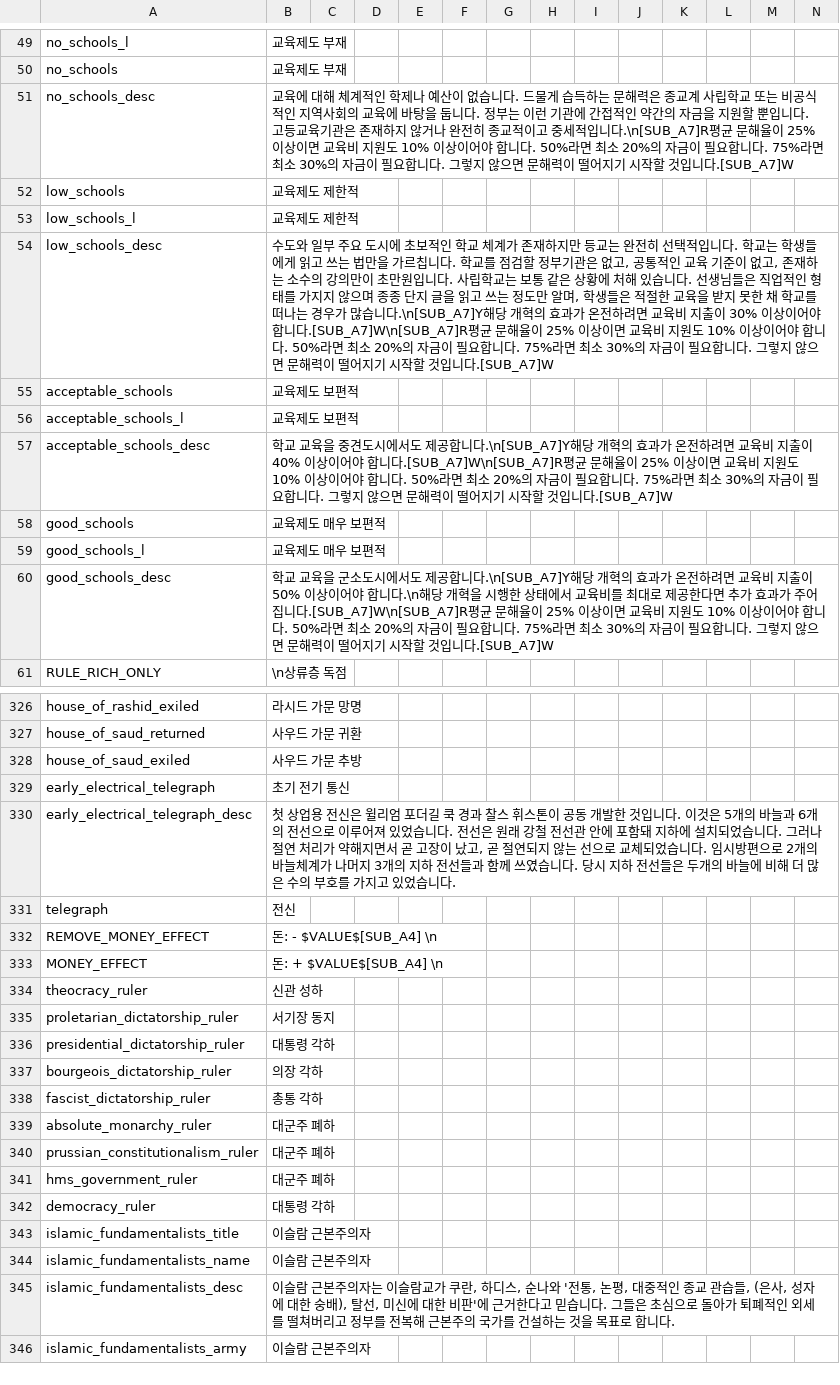
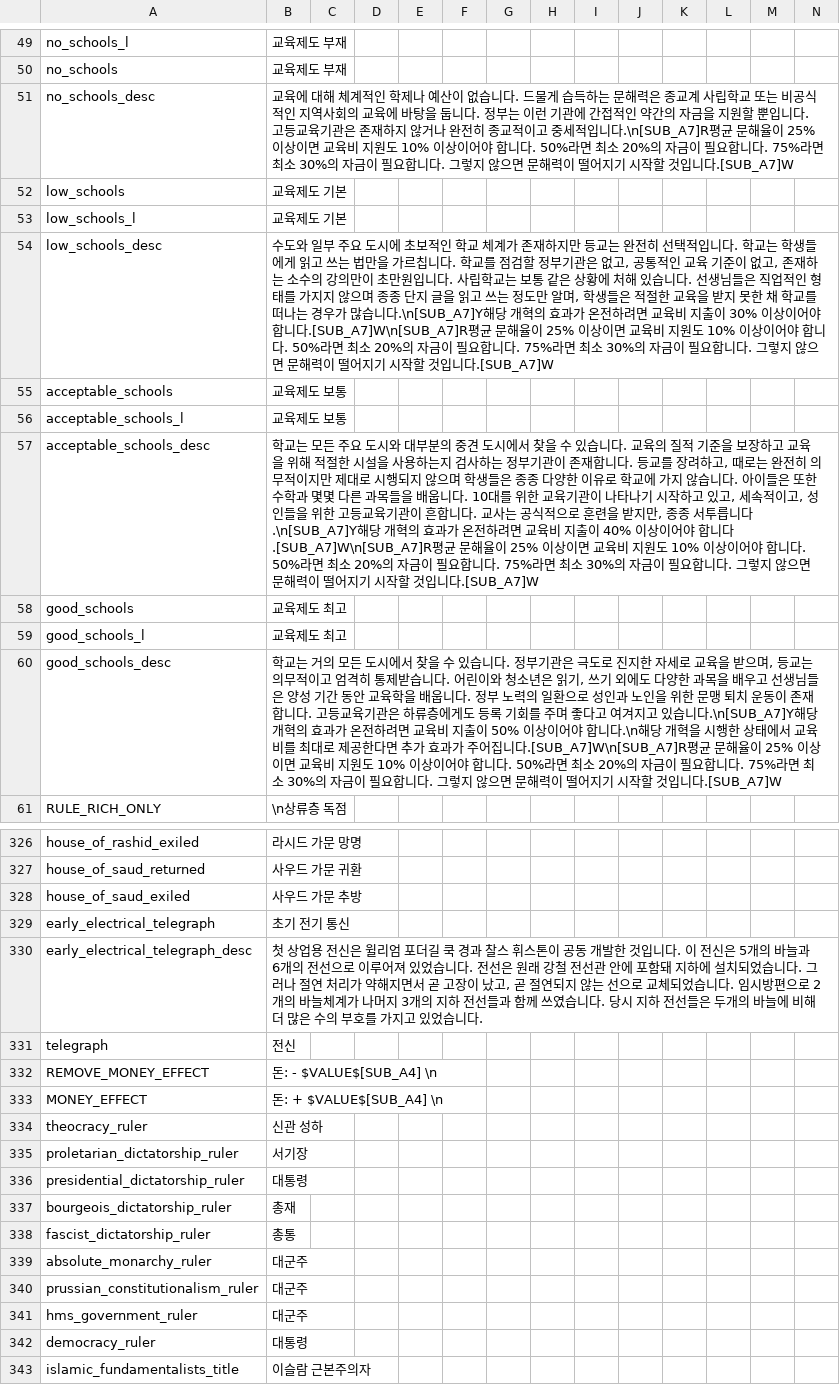
Before and after one commit to kimjeon-il/-Historical-Project-Mod-Korean-Patch, a CSV file: localisation/00_HPM_Misc.csv, drawn as a sheet; only a part is shown, gaps mark what is left out; the shorter side is filled out with more unchanged rows; the diff covers the shown part only.

```diff
--- a/localisation/00_HPM_Misc.csv
+++ b/localisation/00_HPM_Misc.csv
@@ -51,11 +51,11 @@ no_schools;교육제도 부재;;;;;;;;;;;;;
 no_schools_desc;교육에 대해 체계적인 학제나 예산이 없습니다. 드물게 습득하는 문해력은 종교계 사립학교 또는 비공식적인 지역사회의 교육에 바탕을 둡니다. 정부는 이런 기관에 간접적인 약간의 자금을 지원할 뿐입니다. 고등교육기관은 존재하지 않거나 완전히 종교적이고 중세적입니다.\n[SUB_A7]R평균 문해율이 25% 이상이면 교육비 지원도 10% 이상이어야 합니다. 50%라면 최소 20%의 자금이 필요합니다. 75%라면 최소 30%의 자금이 필요합니다. 그렇지 않으면 문해력이 떨어지기 시작할 것입니다.[SUB_A7]W;;;;;;;;;;;;;
-low_schools;교육제도 제한적;;;;;;;;;;;;;
-low_schools_l;교육제도 제한적;;;;;;;;;;;;;
+low_schools;교육제도 기본;;;;;;;;;;;;;
+low_schools_l;교육제도 기본;;;;;;;;;;;;;
 low_schools_desc;수도와 일부 주요 도시에 초보적인 학교 체계가 존재하지만 등교는 완전히 선택적입니다. 학교는 학생들에게 읽고 쓰는 법만을 가르칩니다. 학교를 점검할 정부기관은 없고, 공통적인 교육 기준이 없고, 존재하는 소수의 강의만이 초만원입니다. 사립학교는 보통 같은 상황에 처해 있습니다. 선생님들은 직업적인 형태를 가지지 않으며 종종 단지 글을 읽고 쓰는 정도만 알며, 학생들은 적절한 교육을 받지 못한 채 학교를 떠나는 경우가 많습니다.\n[SUB_A7]Y해당 개혁의 효과가 온전하려면 교육비 지출이 30% 이상이어야 합니다.[SUB_A7]W\n[SUB_A7]R평균 문해율이 25% 이상이면 교육비 지원도 10% 이상이어야 합니다. 50%라면 최소 20%의 자금이 필요합니다. 75%라면 최소 30%의 자금이 필요합니다. 그렇지 않으면 문해력이 떨어지기 시작할 것입니다.[SUB_A7]W;;;;;;;;;;;;;
-acceptable_schools;교육제도 보편적;;;;;;;;;;;;;
-acceptable_schools_l;교육제도 보편적;;;;;;;;;;;;;
-acceptable_schools_desc;학교 교육을 중견도시에서도 제공합니다.\n[SUB_A7]Y해당 개혁의 효과가 온전하려면 교육비 지출이 40% 이상이어야 합니다.[SUB_A7]W\n[SUB_A7]R평균 문해율이 25% 이상이면 교육비 지원도 10% 이상이어야 합니다. 50%라면 최소 20%의 자금이 필요합니다. 75%라면 최소 30%의 자금이 필요합니다. 그렇지 않으면 문해력이 떨어지기 시작할 것입니다.[SUB_A7]W;;;;;;;;;;;;;
-good_schools;교육제도 매우 보편적;;;;;;;;;;;;;
-good_schools_l;교육제도 매우 보편적;;;;;;;;;;;;;
-good_schools_desc;학교 교육을 군소도시에서도 제공합니다.\n[SUB_A7]Y해당 개혁의 효과가 온전하려면 교육비 지출이 50% 이상이어야 합니다.\n해당 개혁을 시행한 상태에서 교육비를 최대로 제공한다면 추가 효과가 주어집니다.[SUB_A7]W\n[SUB_A7]R평균 문해율이 25% 이상이면 교육비 지원도 10% 이상이어야 합니다. 50%라면 최소 20%의 자금이 필요합니다. 75%라면 최소 30%의 자금이 필요합니다. 그렇지 않으면 문해력이 떨어지기 시작할 것입니다.[SUB_A7]W;;;;;;;;;;;;;
+acceptable_schools;교육제도 보통;;;;;;;;;;;;;
+acceptable_schools_l;교육제도 보통;;;;;;;;;;;;;
+acceptable_schools_desc;학교는 모든 주요 도시와 대부분의 중견 도시에서 찾을 수 있습니다. 교육의 질적 기준을 보장하고 교육을 위해 적절한 시설을 사용하는지 검사하는 정부기관이 존재합니다. 등교를 장려하고, 때로는 완전히 의무적이지만 제대로 시행되지 않으며 학생들은 종종 다양한 이유로 학교에 가지 않습니다. 아이들은 또한 수학과 몇몇 다른 과목들을 배웁니다. 10대를 위한 교육기관이 나타나기 시작하고 있고, 세속적이고, 성인들을 위한 고등교육기관이 흔합니다. 교사는 공식적으로 훈련을 받지만, 종종 서투릅니다.\n[SUB_A7]Y해당 개혁의 효과가 온전하려면 교육비 지출이 40% 이상이어야 합니다.[SUB_A7]W\n[SUB_A7]R평균 문해율이 25% 이상이면 교육비 지원도 10% 이상이어야 합니다. 50%라면 최소 20%의 자금이 필요합니다. 75%라면 최소 30%의 자금이 필요합니다. 그렇지 않으면 문해력이 떨어지기 시작할 것입니다.[SUB_A7]W;;;;;;;;;;;;;
+good_schools;교육제도 최고;;;;;;;;;;;;;
+good_schools_l;교육제도 최고;;;;;;;;;;;;;
+good_schools_desc;학교는 거의 모든 도시에서 찾을 수 있습니다. 정부기관은 극도로 진지한 자세로 교육을 받으며, 등교는 의무적이고 엄격히 통제받습니다. 어린이와 청소년은 읽기, 쓰기 외에도 다양한 과목을 배우고 선생님들은 양성 기간 동안 교육학을 배웁니다. 정부 노력의 일환으로 성인과 노인을 위한 문맹 퇴치 운동이 존재합니다. 고등교육기관은 하류층에게도 등록 기회를 주며 좋다고 여겨지고 있습니다.\n[SUB_A7]Y해당 개혁의 효과가 온전하려면 교육비 지출이 50% 이상이어야 합니다.\n해당 개혁을 시행한 상태에서 교육비를 최대로 제공한다면 추가 효과가 주어집니다.[SUB_A7]W\n[SUB_A7]R평균 문해율이 25% 이상이면 교육비 지원도 10% 이상이어야 합니다. 50%라면 최소 20%의 자금이 필요합니다. 75%라면 최소 30%의 자금이 필요합니다. 그렇지 않으면 문해력이 떨어지기 시작할 것입니다.[SUB_A7]W;;;;;;;;;;;;;
 RULE_RICH_ONLY;\n상류층 독점;;;;;;;;;;;;;
@@ -329,3 +329,3 @@ house_of_saud_exiled;사우드 가문 추방;;;;;;;;;;;;;
 early_electrical_telegraph;초기 전기 통신;;;;;;;;;;;;;
-early_electrical_telegraph_desc;첫 상업용 전신은 윌리엄 포더길 쿡 경과 찰스 휘스톤이 공동 개발한 것입니다. 이것은 5개의 바늘과 6개의 전선으로 이루어져 있었습니다. 전선은 원래 강철 전선관 안에 포함돼 지하에 설치되었습니다. 그러나 절연 처리가 약해지면서 곧 고장이 났고, 곧 절연되지 않는 선으로 교체되었습니다. 임시방편으로 2개의 바늘체계가 나머지 3개의 지하 전선들과 함께 쓰였습니다. 당시 지하 전선들은 두개의 바늘에 비해 더 많은 수의 부호를 가지고 있었습니다.;;;;;;;;;;;;;
+early_electrical_telegraph_desc;첫 상업용 전신은 윌리엄 포더길 쿡 경과 찰스 휘스톤이 공동 개발한 것입니다. 이 전신은 5개의 바늘과 6개의 전선으로 이루어져 있었습니다. 전선은 원래 강철 전선관 안에 포함돼 지하에 설치되었습니다. 그러나 절연 처리가 약해지면서 곧 고장이 났고, 곧 절연되지 않는 선으로 교체되었습니다. 임시방편으로 2개의 바늘체계가 나머지 3개의 지하 전선들과 함께 쓰였습니다. 당시 지하 전선들은 두개의 바늘에 비해 더 많은 수의 부호를 가지고 있었습니다.;;;;;;;;;;;;;
 telegraph;전신;;;;;;;;;;;;;
@@ -334,10 +334,10 @@ MONEY_EFFECT;돈: + $VALUE$[SUB_A4] \n;;;;;;;;;;;;;
 theocracy_ruler;신관 성하;;;;;;;;;;;;;
-proletarian_dictatorship_ruler;서기장 동지;;;;;;;;;;;;;
-presidential_dictatorship_ruler;대통령 각하;;;;;;;;;;;;;
-bourgeois_dictatorship_ruler;의장 각하;;;;;;;;;;;;;
-fascist_dictatorship_ruler;총통 각하;;;;;;;;;;;;;
-absolute_monarchy_ruler;대군주 폐하;;;;;;;;;;;;;
-prussian_constitutionalism_ruler;대군주 폐하;;;;;;;;;;;;;
-hms_government_ruler;대군주 폐하;;;;;;;;;;;;;
-democracy_ruler;대통령 각하;;;;;;;;;;;;;
+proletarian_dictatorship_ruler;서기장;;;;;;;;;;;;;
+presidential_dictatorship_ruler;대통령;;;;;;;;;;;;;
+bourgeois_dictatorship_ruler;총재;;;;;;;;;;;;;
+fascist_dictatorship_ruler;총통;;;;;;;;;;;;
+absolute_monarchy_ruler;대군주;;;;;;;;;;;;
+prussian_constitutionalism_ruler;대군주;;;;;;;;;;;;;
+hms_government_ruler;대군주;;;;;;;;;;;;;
+democracy_ruler;대통령;;;;;;;;;;;;;
 islamic_fundamentalists_title;이슬람 근본주의자;;;;;;;;;;;;;
```
Also changed, not shown: 23 edited cells elsewhere in this file.
